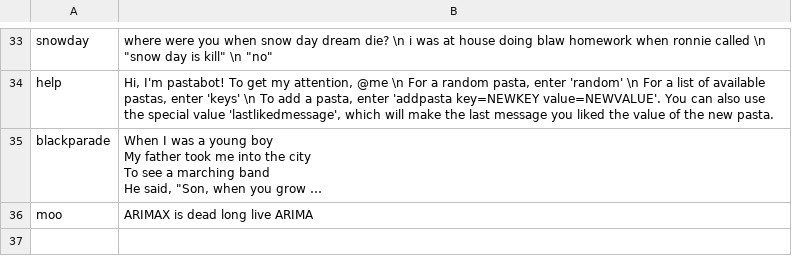
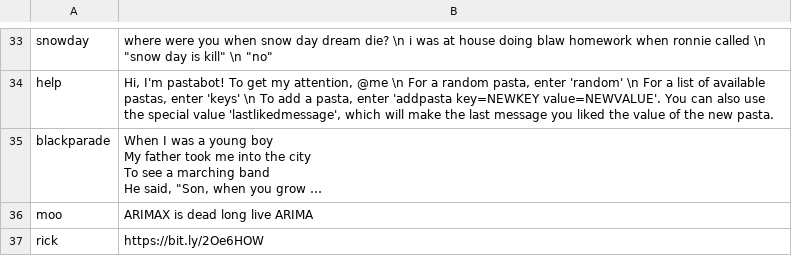
Before and after one commit to jSith/GroupBot, a CSV file: pastas.csv, drawn as a sheet; only a part is shown, gaps mark what is left out; long unchanged cells end in …; the diff names each change by its address in the sheet, - before the commit and + after, or states it on an @@ line.

Commit message:
Add new pasta with key rick

```diff
--- a/pastas.csv
+++ b/pastas.csv
+row 37: rick | https://bit.ly/2Oe6HOW
```
